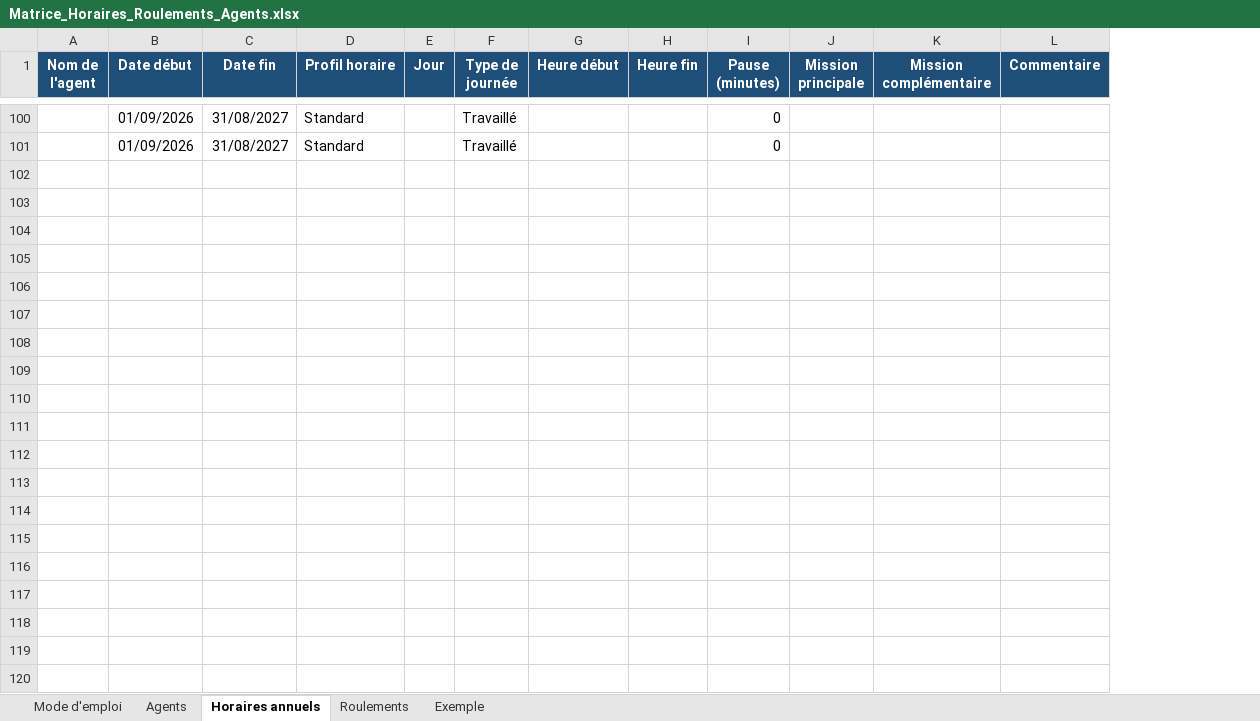
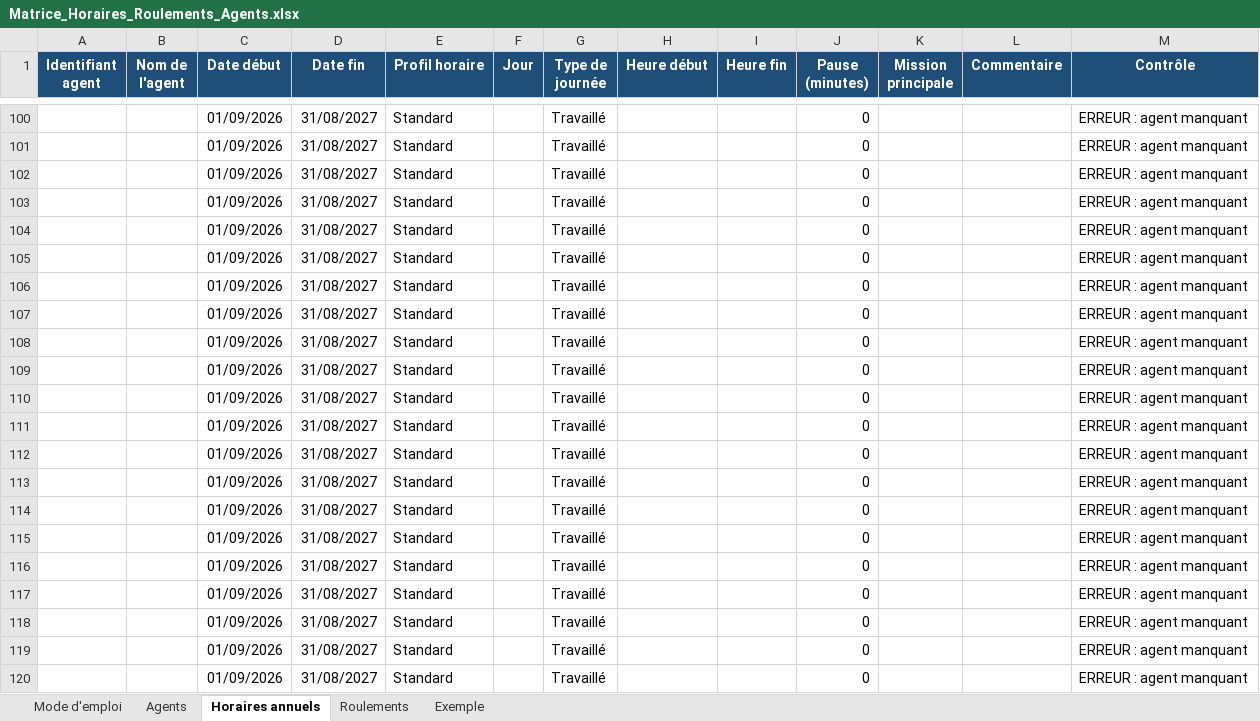
Before and after one commit to ZIGOBOX/service-Technique-2, an Excel workbook: Matrice_Horaires_Roulements_Agents.xlsx, sheet Horaires annuels, drawn as a sheet; only a part is shown, gaps mark what is left out; values as stored, in another font and other column widths than the file's, no borders; conditional formats and table styles not drawn; removed rows and columns are numbered as before the commit, all else as after; the diff covers the shown part only; the diff names each change by its address in the sheet, - before the commit and + after, or states it on an @@ line.

```diff
--- a/Matrice_Horaires_Roulements_Agents.xlsx (sheet Horaires annuels)
+++ b/Matrice_Horaires_Roulements_Agents.xlsx (sheet Horaires annuels)
+column A (Identifiant agent), empty
-column K (Mission complémentaire), empty
+column M (Contrôle), rows 100-101: ERREUR : agent manquant | ERREUR : agent manquant
+row 102:  |  | 01/09/2026 | 31/08/2027 | Standard |  | Travaillé |  |  | 0 |  |  | ERREUR : agent manquant
+row 103:  |  | 01/09/2026 | 31/08/2027 | Standard |  | Travaillé |  |  | 0 |  |  | ERREUR : agent manquant
+row 104:  |  | 01/09/2026 | 31/08/2027 | Standard |  | Travaillé |  |  | 0 |  |  | ERREUR : agent manquant
+row 105:  |  | 01/09/2026 | 31/08/2027 | Standard |  | Travaillé |  |  | 0 |  |  | ERREUR : agent manquant
+row 106:  |  | 01/09/2026 | 31/08/2027 | Standard |  | Travaillé |  |  | 0 |  |  | ERREUR : agent manquant
+row 107:  |  | 01/09/2026 | 31/08/2027 | Standard |  | Travaillé |  |  | 0 |  |  | ERREUR : agent manquant
+row 108:  |  | 01/09/2026 | 31/08/2027 | Standard |  | Travaillé |  |  | 0 |  |  | ERREUR : agent manquant
+row 109:  |  | 01/09/2026 | 31/08/2027 | Standard |  | Travaillé |  |  | 0 |  |  | ERREUR : agent manquant
+row 110:  |  | 01/09/2026 | 31/08/2027 | Standard |  | Travaillé |  |  | 0 |  |  | ERREUR : agent manquant
+row 111:  |  | 01/09/2026 | 31/08/2027 | Standard |  | Travaillé |  |  | 0 |  |  | ERREUR : agent manquant
+row 112:  |  | 01/09/2026 | 31/08/2027 | Standard |  | Travaillé |  |  | 0 |  |  | ERREUR : agent manquant
+row 113:  |  | 01/09/2026 | 31/08/2027 | Standard |  | Travaillé |  |  | 0 |  |  | ERREUR : agent manquant
+row 114:  |  | 01/09/2026 | 31/08/2027 | Standard |  | Travaillé |  |  | 0 |  |  | ERREUR : agent manquant
+row 115:  |  | 01/09/2026 | 31/08/2027 | Standard |  | Travaillé |  |  | 0 |  |  | ERREUR : agent manquant
+row 116:  |  | 01/09/2026 | 31/08/2027 | Standard |  | Travaillé |  |  | 0 |  |  | ERREUR : agent manquant
+row 117:  |  | 01/09/2026 | 31/08/2027 | Standard |  | Travaillé |  |  | 0 |  |  | ERREUR : agent manquant
+row 118:  |  | 01/09/2026 | 31/08/2027 | Standard |  | Travaillé |  |  | 0 |  |  | ERREUR : agent manquant
+row 119:  |  | 01/09/2026 | 31/08/2027 | Standard |  | Travaillé |  |  | 0 |  |  | ERREUR : agent manquant
+row 120:  |  | 01/09/2026 | 31/08/2027 | Standard |  | Travaillé |  |  | 0 |  |  | ERREUR : agent manquant
```
Also changed, not shown: 31 added rows elsewhere in this sheet, sheet Roulements, sheet Exemple, sheet Mode d'emploi, sheet Agents, 2 other files.
